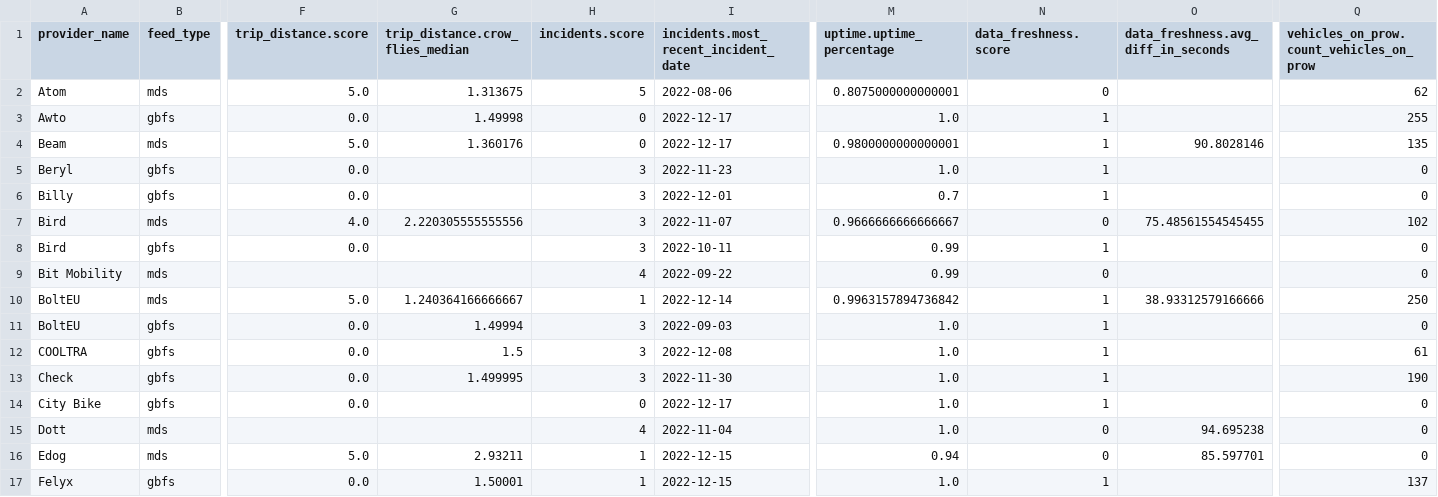
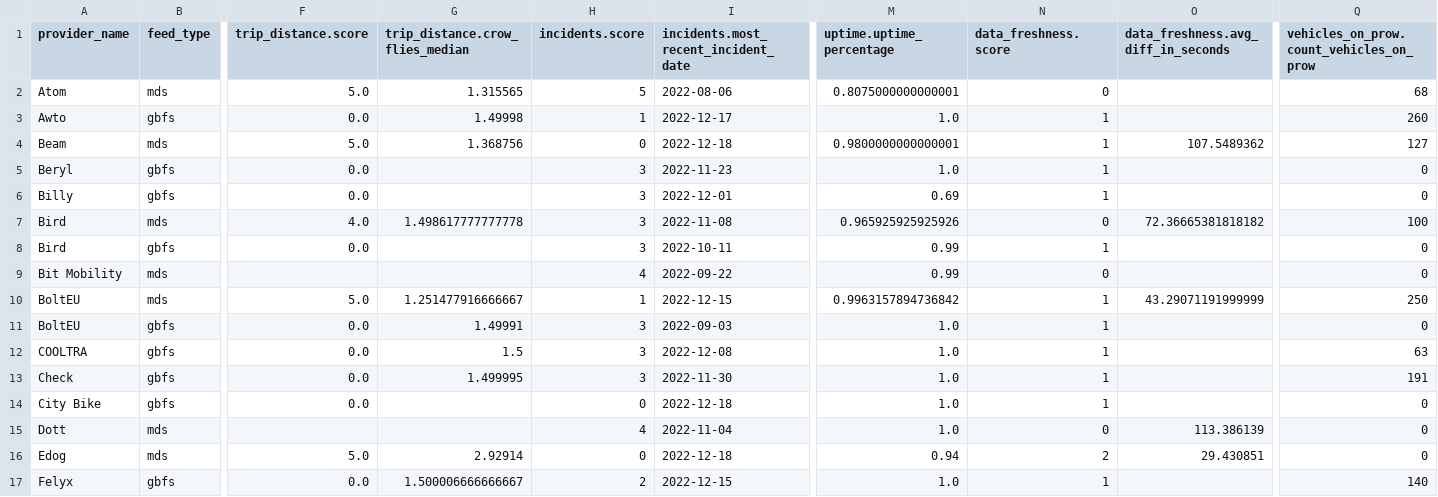
Before and after one commit to vianova-io/sli_feeds, a CSV file: sli_scores.csv, drawn as a sheet; only a part is shown, gaps mark what is left out; the diff covers the shown part only; the diff names each change by its address in the sheet, - before the commit and + after, or states it on an @@ line.

Commit message:
feat: new version of feeds SLI

```diff
--- a/sli_scores.csv
+++ b/sli_scores.csv
-G2 (trip_distance.crow_flies_median): 1.313675
+G2 (trip_distance.crow_flies_median): 1.315565
-Q2: 62
+Q2: 68
-H3 (incidents.score): 0
+H3 (incidents.score): 1
-Q3: 255
+Q3: 260
-G4 (trip_distance.crow_flies_median): 1.360176
+G4 (trip_distance.crow_flies_median): 1.368756
-I4: 2022-12-17
+I4: 2022-12-18
-O4: 90.8028146
+O4: 107.5489362
-Q4: 135
+Q4: 127
-M6 (uptime.uptime_percentage): 0.7
+M6 (uptime.uptime_percentage): 0.69
-G7 (trip_distance.crow_flies_median): 2.220305555555556
+G7 (trip_distance.crow_flies_median): 1.498617777777778
-I7: 2022-11-07
+I7: 2022-11-08
-M7 (uptime.uptime_percentage): 0.9666666666666667
+M7 (uptime.uptime_percentage): 0.965925925925926
-O7: 75.48561554545455
+O7: 72.36665381818182
-Q7: 102
+Q7: 100
-G10 (trip_distance.crow_flies_median): 1.240364166666667
+G10 (trip_distance.crow_flies_median): 1.251477916666667
-I10: 2022-12-14
+I10: 2022-12-15
-O10: 38.93312579166666
+O10: 43.29071191999999
-G11 (trip_distance.crow_flies_median): 1.49994
+G11 (trip_distance.crow_flies_median): 1.49991
-Q12: 61
+Q12: 63
-Q13: 190
+Q13: 191
-I14: 2022-12-17
+I14: 2022-12-18
-O15: 94.695238
+O15: 113.386139
-G16 (trip_distance.crow_flies_median): 2.93211
+G16 (trip_distance.crow_flies_median): 2.92914
-H16 (incidents.score): 1
+H16 (incidents.score): 0
-I16: 2022-12-15
+I16: 2022-12-18
-N16 (data_freshness.score): 0
+N16 (data_freshness.score): 2
-O16: 85.597701
+O16: 29.430851
-G17 (trip_distance.crow_flies_median): 1.50001
+G17 (trip_distance.crow_flies_median): 1.500006666666667
-H17 (incidents.score): 1
+H17 (incidents.score): 2
-Q17: 137
+Q17: 140
```
Also changed, not shown: 112 edited cells elsewhere in this file, 1 other file.
